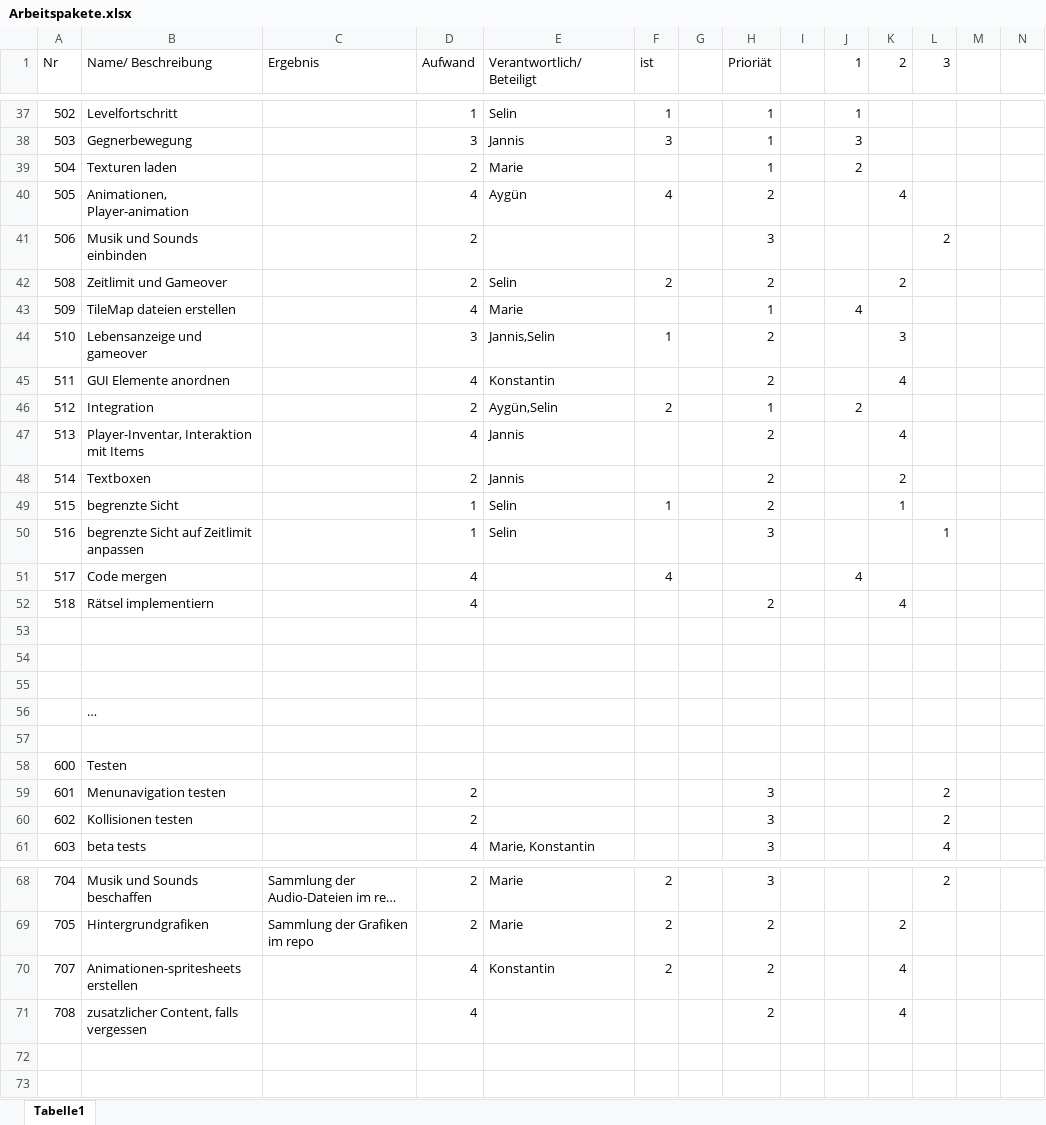
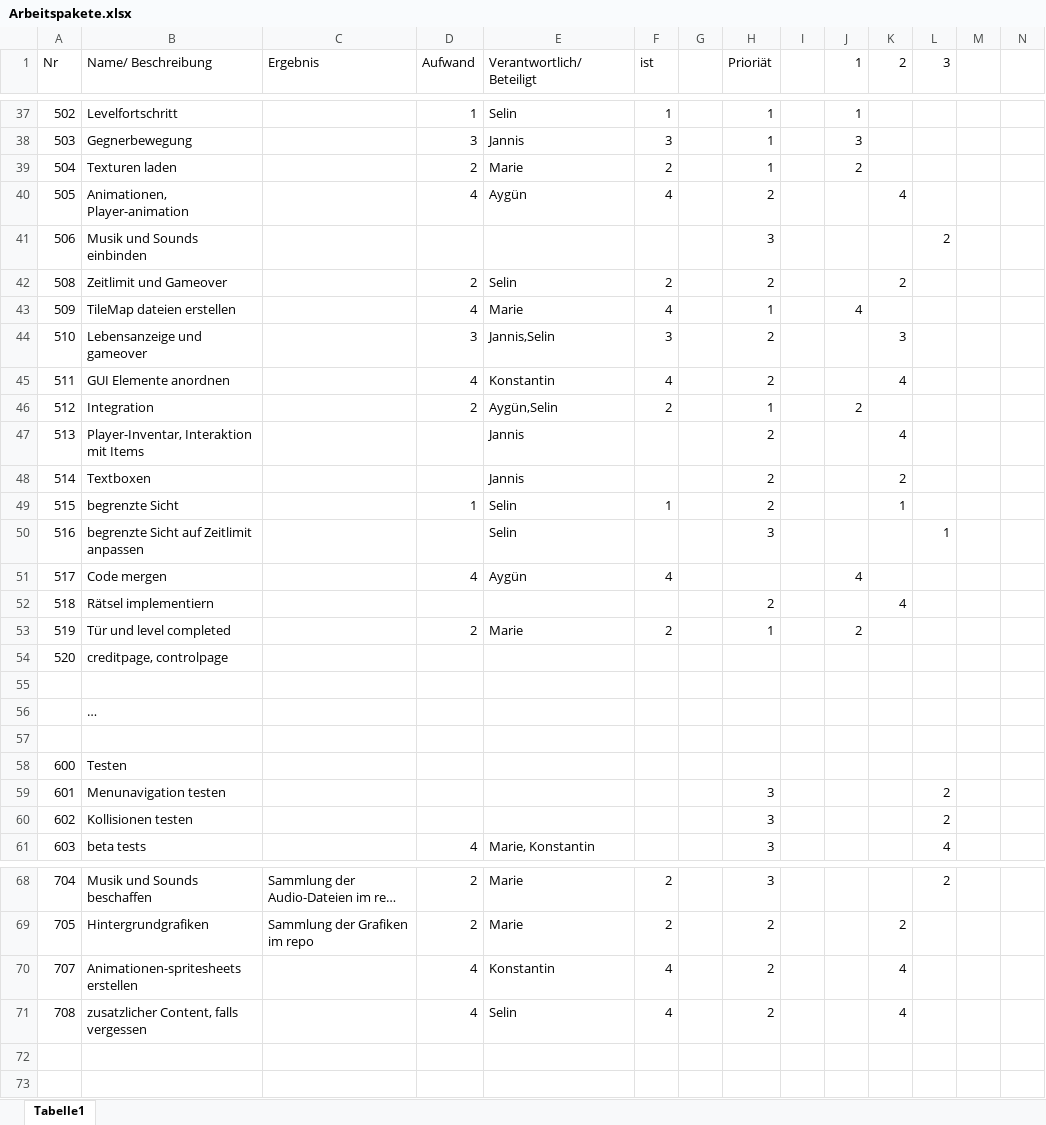
Before and after one commit to Wifi-cable/darkPyramid, an Excel workbook: ProjectFiles/Projektmanagement/Arbeitspakete.xlsx, sheet Tabelle1, drawn as a sheet; only a part is shown, gaps mark what is left out; long unchanged cells end in …; values as stored, in another font and other column widths than the file's, no cell formats; rows hold the shown columns only; the diff covers the shown part only; the diff names each change by its address in the sheet, - before the commit and + after, or states it on an @@ line.

```diff
--- a/ProjectFiles/Projektmanagement/Arbeitspakete.xlsx (sheet Tabelle1)
+++ b/ProjectFiles/Projektmanagement/Arbeitspakete.xlsx (sheet Tabelle1)
-F39 (ist): (empty)
+F39 (ist): 2
-D41 (Aufwand): 2
+D41 (Aufwand): (empty)
-F43 (ist): (empty)
+F43 (ist): 4
-F44 (ist): 1
+F44 (ist): 3
-F45 (ist): (empty)
+F45 (ist): 4
-D47 (Aufwand): 4
+D47 (Aufwand): (empty)
-D48 (Aufwand): 2
+D48 (Aufwand): (empty)
-D50 (Aufwand): 1
+D50 (Aufwand): (empty)
-E51 (Verantwortlich/Beteiligt): (empty)
+E51 (Verantwortlich/Beteiligt): Aygün
-D52 (Aufwand): 4
+D52 (Aufwand): (empty)
-row 53: (empty)
+row 53: 519 | Tür und level completed |  | 2 | Marie | 2 |  | 1 |  | 2
-row 54: (empty)
+row 54: 520 | creditpage, controlpage
-D59:D60 (Aufwand): 2
+D59:D60 (Aufwand): (empty)
-F70 (ist): 2
+F70 (ist): 4
-E71 (Verantwortlich/Beteiligt): (empty)
+E71 (Verantwortlich/Beteiligt): Selin
-F71 (ist): (empty)
+F71 (ist): 4
```
Also changed, not shown: 12 added rows, 12 removed rows and 27 edited cells elsewhere in this sheet, cell formats, 10 other files.
